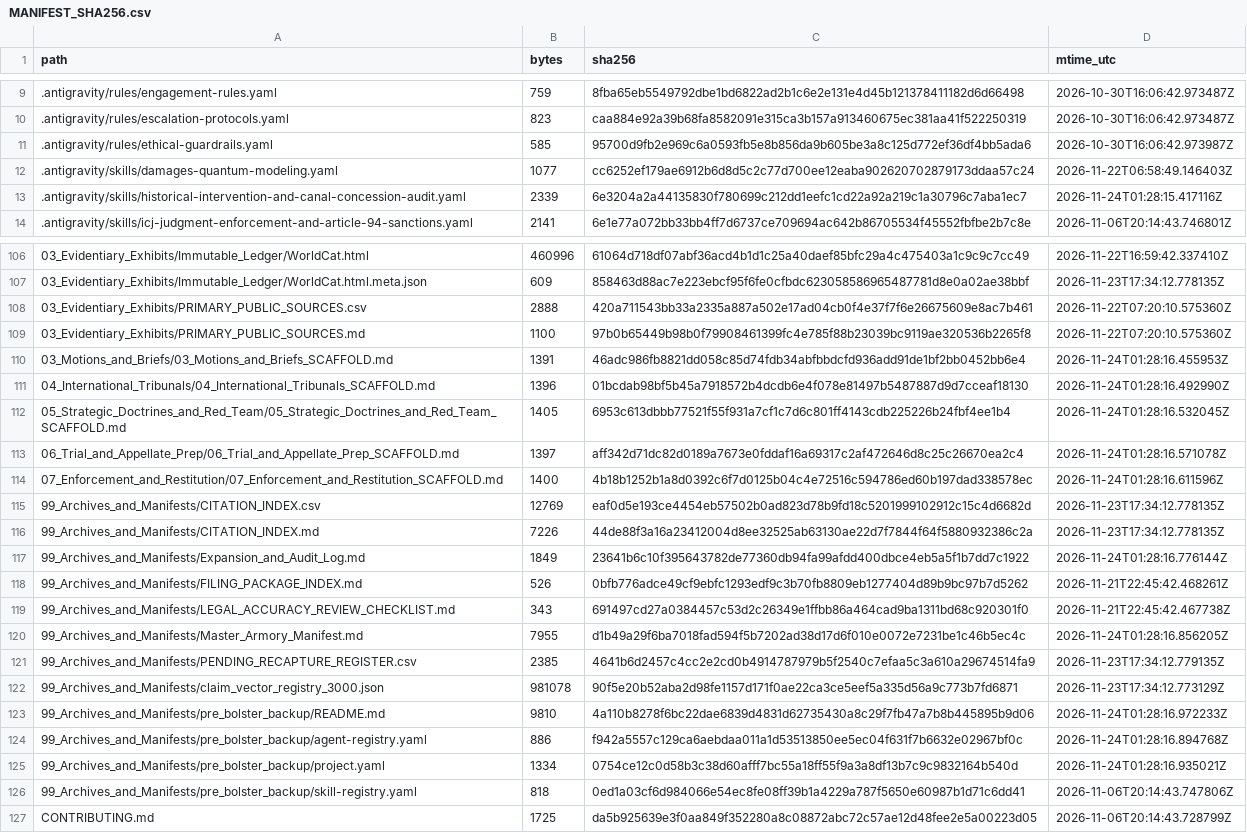
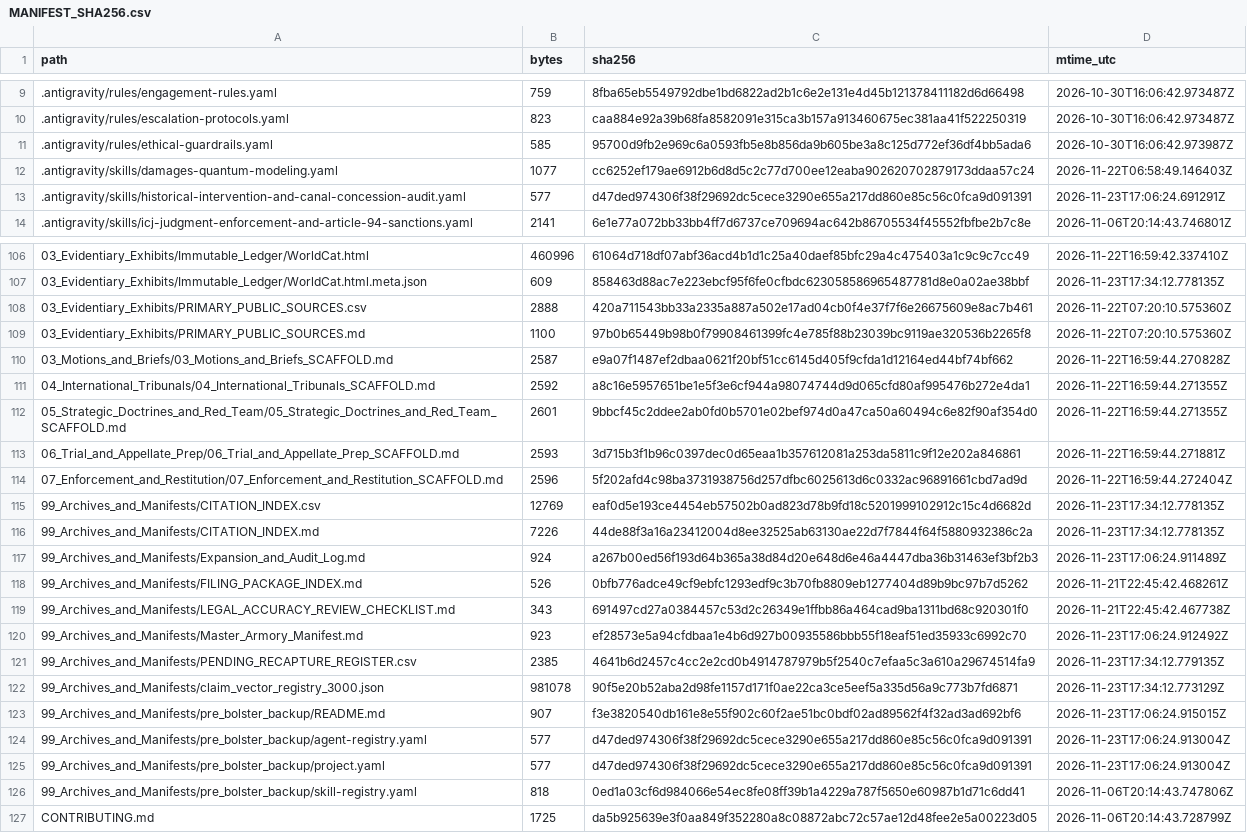
Before and after one commit to GlobalRestitutionAlliance/turtle-island-us-me-mikmaq-nation-previously-listed-as-aroos-master-litigation, a CSV file: 99_Archives_and_Manifests/MANIFEST_SHA256.csv, drawn as a sheet; only a part is shown, gaps mark what is left out; the diff covers the shown part only.

```diff
--- a/99_Archives_and_Manifests/MANIFEST_SHA256.csv
+++ b/99_Archives_and_Manifests/MANIFEST_SHA256.csv
@@ -12,3 +12,3 @@ path,bytes,sha256,mtime_utc
 .antigravity/skills/damages-quantum-modeling.yaml,1077,cc6252ef179ae6912b6d8d5c2c77d700ee12eaba902620702879173ddaa57c24,2026-11-22T06:58:49.146403Z
-.antigravity/skills/historical-intervention-and-canal-concession-audit.yaml,2339,6e3204a2a44135830f780699c212dd1eefc1cd22a92a219c1a30796c7aba1ec7,2026-11-24T01:28:15.417116Z
+.antigravity/skills/historical-intervention-and-canal-concession-audit.yaml,577,d47ded974306f38f29692dc5cece3290e655a217dd860e85c56c0fca9d091391,2026-11-23T17:06:24.691291Z
 .antigravity/skills/icj-judgment-enforcement-and-article-94-sanctions.yaml,2141,6e1e77a072bb33bb4ff7d6737ce709694ac642b86705534f45552fbfbe2b7c8e,2026-11-06T20:14:43.746801Z
@@ -109,18 +109,18 @@ path,bytes,sha256,mtime_utc
 03_Evidentiary_Exhibits/PRIMARY_PUBLIC_SOURCES.md,1100,97b0b65449b98b0f79908461399fc4e785f88b23039bc9119ae320536b2265f8,2026-11-22T07:20:10.575360Z
-03_Motions_and_Briefs/03_Motions_and_Briefs_SCAFFOLD.md,1391,46adc986fb8821dd058c85d74fdb34abfbbdcfd936add91de1bf2bb0452bb6e4,2026-11-24T01:28:16.455953Z
-04_International_Tribunals/04_International_Tribunals_SCAFFOLD.md,1396,01bcdab98bf5b45a7918572b4dcdb6e4f078e81497b5487887d9d7cceaf18130,2026-11-24T01:28:16.492990Z
-05_Strategic_Doctrines_and_Red_Team/05_Strategic_Doctrines_and_Red_Team_SCAFFOLD.md,1405,6953c613dbbb77521f55f931a7cf1c7d6c801ff4143cdb225226b24fbf4ee1b4,2026-11-24T01:28:16.532045Z
-06_Trial_and_Appellate_Prep/06_Trial_and_Appellate_Prep_SCAFFOLD.md,1397,aff342d71dc82d0189a7673e0fddaf16a69317c2af472646d8c25c26670ea2c4,2026-11-24T01:28:16.571078Z
-07_Enforcement_and_Restitution/07_Enforcement_and_Restitution_SCAFFOLD.md,1400,4b18b1252b1a8d0392c6f7d0125b04c4e72516c594786ed60b197dad338578ec,2026-11-24T01:28:16.611596Z
+03_Motions_and_Briefs/03_Motions_and_Briefs_SCAFFOLD.md,2587,e9a07f1487ef2dbaa0621f20bf51cc6145d405f9cfda1d12164ed44bf74bf662,2026-11-22T16:59:44.270828Z
+04_International_Tribunals/04_International_Tribunals_SCAFFOLD.md,2592,a8c16e5957651be1e5f3e6cf944a98074744d9d065cfd80af995476b272e4da1,2026-11-22T16:59:44.271355Z
+05_Strategic_Doctrines_and_Red_Team/05_Strategic_Doctrines_and_Red_Team_SCAFFOLD.md,2601,9bbcf45c2ddee2ab0fd0b5701e02bef974d0a47ca50a60494c6e82f90af354d0,2026-11-22T16:59:44.271355Z
+06_Trial_and_Appellate_Prep/06_Trial_and_Appellate_Prep_SCAFFOLD.md,2593,3d715b3f1b96c0397dec0d65eaa1b357612081a253da5811c9f12e202a846861,2026-11-22T16:59:44.271881Z
+07_Enforcement_and_Restitution/07_Enforcement_and_Restitution_SCAFFOLD.md,2596,5f202afd4c98ba3731938756d257dfbc6025613d6c0332ac96891661cbd7ad9d,2026-11-22T16:59:44.272404Z
 99_Archives_and_Manifests/CITATION_INDEX.csv,12769,eaf0d5e193ce4454eb57502b0ad823d78b9fd18c5201999102912c15c4d6682d,2026-11-23T17:34:12.778135Z
 99_Archives_and_Manifests/CITATION_INDEX.md,7226,44de88f3a16a23412004d8ee32525ab63130ae22d7f7844f64f5880932386c2a,2026-11-23T17:34:12.778135Z
-99_Archives_and_Manifests/Expansion_and_Audit_Log.md,1849,23641b6c10f395643782de77360db94fa99afdd400dbce4eb5a5f1b7dd7c1922,2026-11-24T01:28:16.776144Z
+99_Archives_and_Manifests/Expansion_and_Audit_Log.md,924,a267b00ed56f193d64b365a38d84d20e648d6e46a4447dba36b31463ef3bf2b3,2026-11-23T17:06:24.911489Z
 99_Archives_and_Manifests/FILING_PACKAGE_INDEX.md,526,0bfb776adce49cf9ebfc1293edf9c3b70fb8809eb1277404d89b9bc97b7d5262,2026-11-21T22:45:42.468261Z
 99_Archives_and_Manifests/LEGAL_ACCURACY_REVIEW_CHECKLIST.md,343,691497cd27a0384457c53d2c26349e1ffbb86a464cad9ba1311bd68c920301f0,2026-11-21T22:45:42.467738Z
-99_Archives_and_Manifests/Master_Armory_Manifest.md,7955,d1b49a29f6ba7018fad594f5b7202ad38d17d6f010e0072e7231be1c46b5ec4c,2026-11-24T01:28:16.856205Z
+99_Archives_and_Manifests/Master_Armory_Manifest.md,923,ef28573e5a94cfdbaa1e4b6d927b00935586bbb55f18eaf51ed35933c6992c70,2026-11-23T17:06:24.912492Z
 99_Archives_and_Manifests/PENDING_RECAPTURE_REGISTER.csv,2385,4641b6d2457c4cc2e2cd0b4914787979b5f2540c7efaa5c3a610a29674514fa9,2026-11-23T17:34:12.779135Z
 99_Archives_and_Manifests/claim_vector_registry_3000.json,981078,90f5e20b52aba2d98fe1157d171f0ae22ca3ce5eef5a335d56a9c773b7fd6871,2026-11-23T17:34:12.773129Z
-99_Archives_and_Manifests/pre_bolster_backup/README.md,9810,4a110b8278f6bc22dae6839d4831d62735430a8c29f7fb47a7b8b445895b9d06,2026-11-24T01:28:16.972233Z
-99_Archives_and_Manifests/pre_bolster_backup/agent-registry.yaml,886,f942a5557c129ca6aebdaa011a1d53513850ee5ec04f631f7b6632e02967bf0c,2026-11-24T01:28:16.894768Z
-99_Archives_and_Manifests/pre_bolster_backup/project.yaml,1334,0754ce12c0d58b3c38d60afff7bc55a18ff55f9a3a8df13b7c9c9832164b540d,2026-11-24T01:28:16.935021Z
+99_Archives_and_Manifests/pre_bolster_backup/README.md,907,f3e3820540db161e8e55f902c60f2ae51bc0bdf02ad89562f4f32ad3ad692bf6,2026-11-23T17:06:24.915015Z
+99_Archives_and_Manifests/pre_bolster_backup/agent-registry.yaml,577,d47ded974306f38f29692dc5cece3290e655a217dd860e85c56c0fca9d091391,2026-11-23T17:06:24.913004Z
+99_Archives_and_Manifests/pre_bolster_backup/project.yaml,577,d47ded974306f38f29692dc5cece3290e655a217dd860e85c56c0fca9d091391,2026-11-23T17:06:24.913004Z
 99_Archives_and_Manifests/pre_bolster_backup/skill-registry.yaml,818,0ed1a03cf6d984066e54ec8fe08ff39b1a4229a787f5650e60987b1d71c6dd41,2026-11-06T20:14:43.747806Z
```
Also changed, not shown: 77 edited cells elsewhere in this file, 37 other files.
